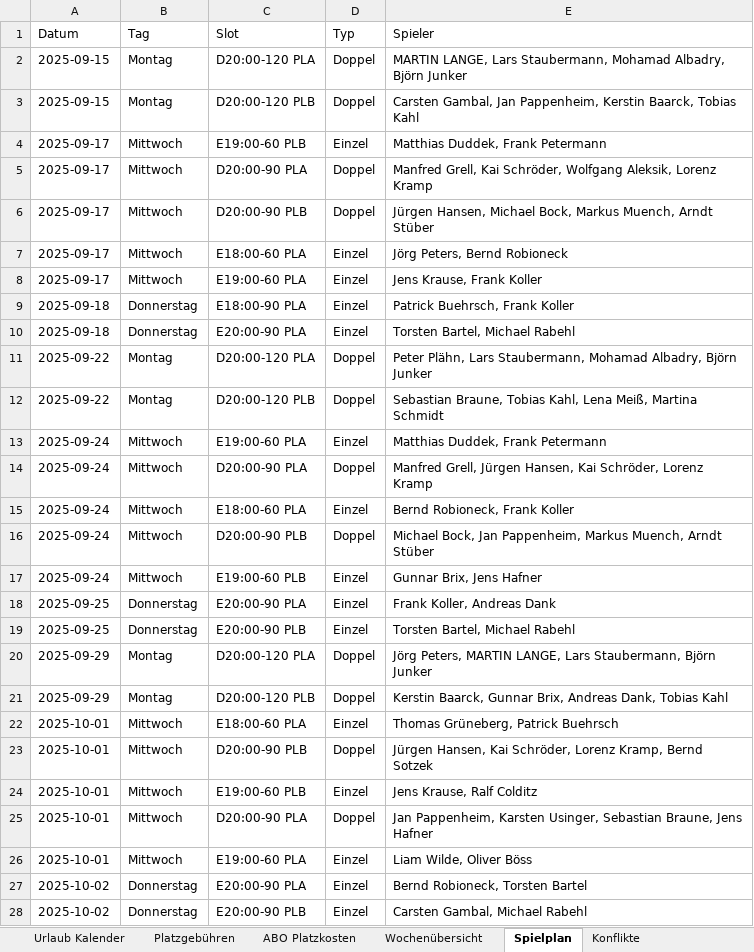
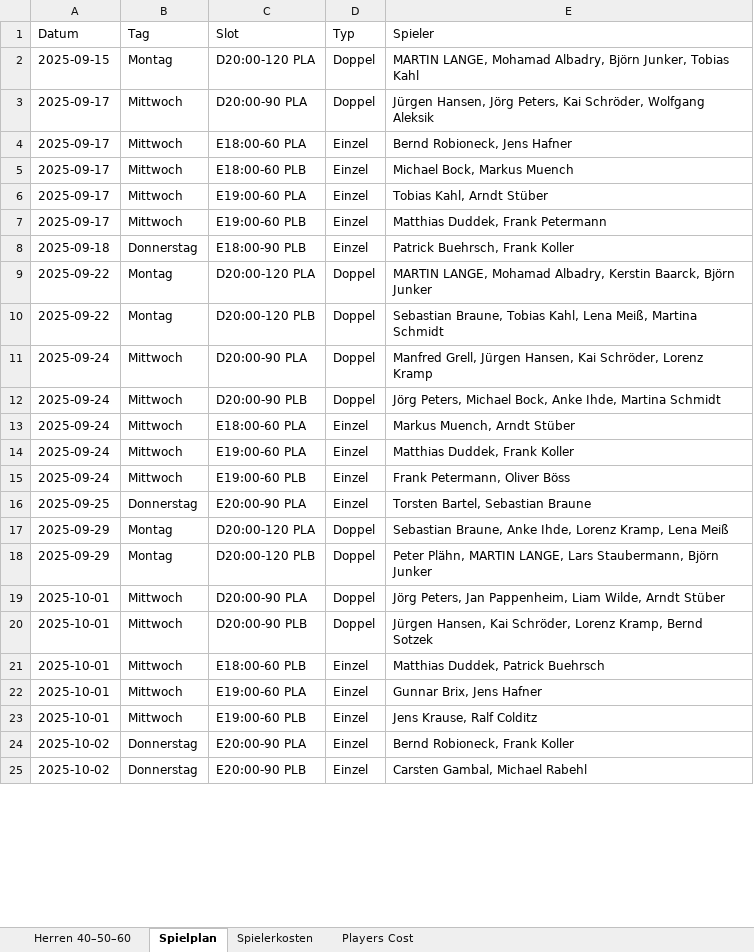
Before and after one commit to liamw8lde/Winter-2024_2025-Training-PLan, an Excel workbook: trainplan.xlsx, sheet Spielplan, drawn as a sheet; only a part is shown; values as stored, in another font and other column widths than the file's, no cell formats; removed rows and columns are numbered as before the commit, all else as after; the diff covers the shown part only; the diff names each change by its address in the sheet, - before the commit and + after, or states it on an @@ line.

```diff
--- a/trainplan.xlsx (sheet Spielplan)
+++ b/trainplan.xlsx (sheet Spielplan)
-sheet tab: Urlaub Kalender
-sheet tab: Platzgebühren
-sheet tab: ABO Platzkosten
-sheet tab: Wochenübersicht
-sheet tab: Konflikte
-E2 (Spieler): MARTIN LANGE, Lars Staubermann, Mohamad Albadry, Björn Junker
+E2 (Spieler): MARTIN LANGE, Mohamad Albadry, Björn Junker, Tobias Kahl
-row 3: 2025-09-15 | Montag | D20:00-120 PLB | Doppel | Carsten Gambal, Jan Pappenheim, Kerstin Baarck, Tobias Kahl
+row 3: 2025-09-17 | Mittwoch | D20:00-90 PLA | Doppel | Jürgen Hansen, Jörg Peters, Kai Schröder, Wolfgang Aleksik
+row 4: 2025-09-17 | Mittwoch | E18:00-60 PLA | Einzel | Bernd Robioneck, Jens Hafner
+row 5: 2025-09-17 | Mittwoch | E18:00-60 PLB | Einzel | Michael Bock, Markus Muench
+row 6: 2025-09-17 | Mittwoch | E19:00-60 PLA | Einzel | Tobias Kahl, Arndt Stüber
-row 5: 2025-09-17 | Mittwoch | D20:00-90 PLA | Doppel | Manfred Grell, Kai Schröder, Wolfgang Aleksik, Lorenz Kramp
-row 6: 2025-09-17 | Mittwoch | D20:00-90 PLB | Doppel | Jürgen Hansen, Michael Bock, Markus Muench, Arndt Stüber
-row 7: 2025-09-17 | Mittwoch | E18:00-60 PLA | Einzel | Jörg Peters, Bernd Robioneck
-row 8: 2025-09-17 | Mittwoch | E19:00-60 PLA | Einzel | Jens Krause, Frank Koller
-C8 (Slot): E18:00-90 PLA
+C8 (Slot): E18:00-90 PLB
-row 10: 2025-09-18 | Donnerstag | E20:00-90 PLA | Einzel | Torsten Bartel, Michael Rabehl
-E9 (Spieler): Peter Plähn, Lars Staubermann, Mohamad Albadry, Björn Junker
+E9 (Spieler): MARTIN LANGE, Mohamad Albadry, Kerstin Baarck, Björn Junker
-row 13: 2025-09-24 | Mittwoch | E19:00-60 PLA | Einzel | Matthias Duddek, Frank Petermann
+row 12: 2025-09-24 | Mittwoch | D20:00-90 PLB | Doppel | Jörg Peters, Michael Bock, Anke Ihde, Martina Schmidt
-E13 (Spieler): Bernd Robioneck, Frank Koller
+E13 (Spieler): Markus Muench, Arndt Stüber
-C14 (Slot): D20:00-90 PLB
+C14 (Slot): E19:00-60 PLA
-D14 (Typ): Doppel
+D14 (Typ): Einzel
-E14 (Spieler): Michael Bock, Jan Pappenheim, Markus Muench, Arndt Stüber
+E14 (Spieler): Matthias Duddek, Frank Koller
-E15 (Spieler): Gunnar Brix, Jens Hafner
+E15 (Spieler): Frank Petermann, Oliver Böss
-E16 (Spieler): Frank Koller, Andreas Dank
+E16 (Spieler): Torsten Bartel, Sebastian Braune
-row 19: 2025-09-25 | Donnerstag | E20:00-90 PLB | Einzel | Torsten Bartel, Michael Rabehl
-E17 (Spieler): Jörg Peters, MARTIN LANGE, Lars Staubermann, Björn Junker
+E17 (Spieler): Sebastian Braune, Anke Ihde, Lorenz Kramp, Lena Meiß
-E18 (Spieler): Kerstin Baarck, Gunnar Brix, Andreas Dank, Tobias Kahl
+E18 (Spieler): Peter Plähn, MARTIN LANGE, Lars Staubermann, Björn Junker
-C19 (Slot): E18:00-60 PLA
+C19 (Slot): D20:00-90 PLA
-D19 (Typ): Einzel
+D19 (Typ): Doppel
-E19 (Spieler): Thomas Grüneberg, Patrick Buehrsch
+E19 (Spieler): Jörg Peters, Jan Pappenheim, Liam Wilde, Arndt Stüber
+row 21: 2025-10-01 | Mittwoch | E18:00-60 PLB | Einzel | Matthias Duddek, Patrick Buehrsch
+row 22: 2025-10-01 | Mittwoch | E19:00-60 PLA | Einzel | Gunnar Brix, Jens Hafner
-row 25: 2025-10-01 | Mittwoch | D20:00-90 PLA | Doppel | Jan Pappenheim, Karsten Usinger, Sebastian Braune, Jens Hafner
-row 26: 2025-10-01 | Mittwoch | E19:00-60 PLA | Einzel | Liam Wilde, Oliver Böss
-E24 (Spieler): Bernd Robioneck, Torsten Bartel
+E24 (Spieler): Bernd Robioneck, Frank Koller
```
Also changed, not shown: 18 added rows, 20 removed rows, 14 moved rows and 52 edited cells elsewhere in this sheet, sheet Players Cost, sheet Spielerkosten, sheet Herren 40–50–60, other sheet tabs, cell formats.
